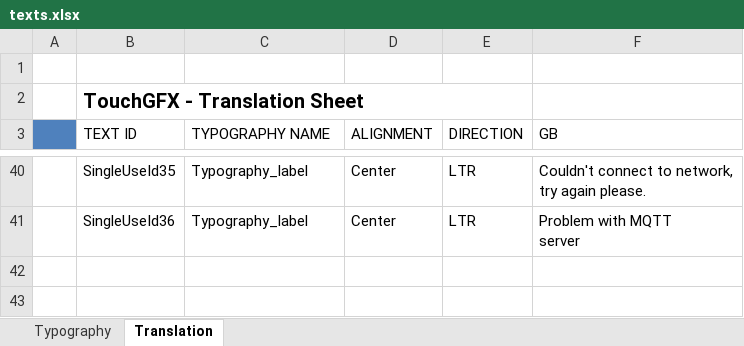
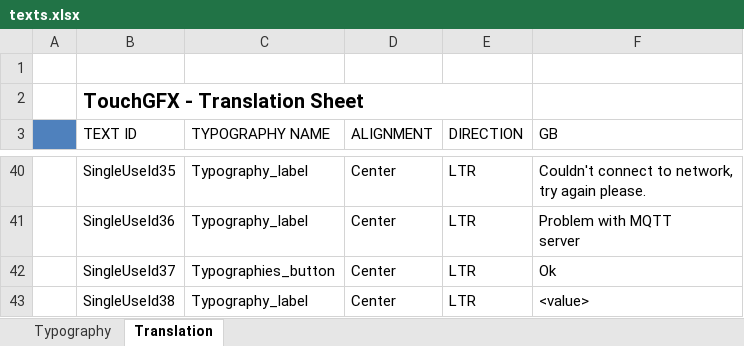
Before and after one commit to HanesSciarrone/ATIOGUI, an Excel workbook: TouchGFX/assets/texts/texts.xlsx, sheet Translation, drawn as a sheet; only a part is shown, gaps mark what is left out; values as stored, in another font and other column widths than the file's, no borders; the diff names each change by its address in the sheet, - before the commit and + after, or states it on an @@ line.

```diff
--- a/TouchGFX/assets/texts/texts.xlsx (sheet Translation)
+++ b/TouchGFX/assets/texts/texts.xlsx (sheet Translation)
+row 42:  | SingleUseId37 | Typographies_button | Center | LTR | Ok
+row 43:  | SingleUseId38 | Typography_label | Center | LTR | <value>
```
Also changed, not shown: sheet Typography, 28 other files.
